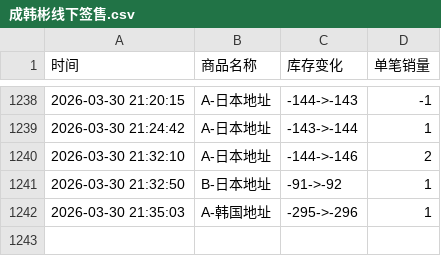
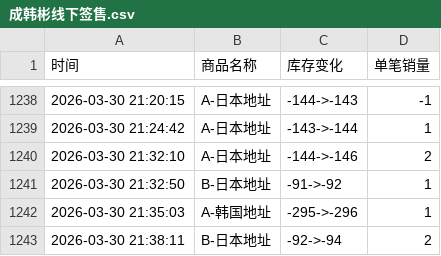
Before and after one commit to Juineii/hanbin_k40410, a CSV file: 成韩彬线下签售.csv, drawn as a sheet; only a part is shown, gaps mark what is left out.

Commit message:
自动更新数据 2026-03-30 21:38:12

```diff
--- a/成韩彬线下签售.csv
+++ b/成韩彬线下签售.csv
@@ -1242 +1242,2 @@
 2026-03-30 21:35:03,A-韩国地址,-295->-296,1
+2026-03-30 21:38:11,B-日本地址,-92->-94,2
```
